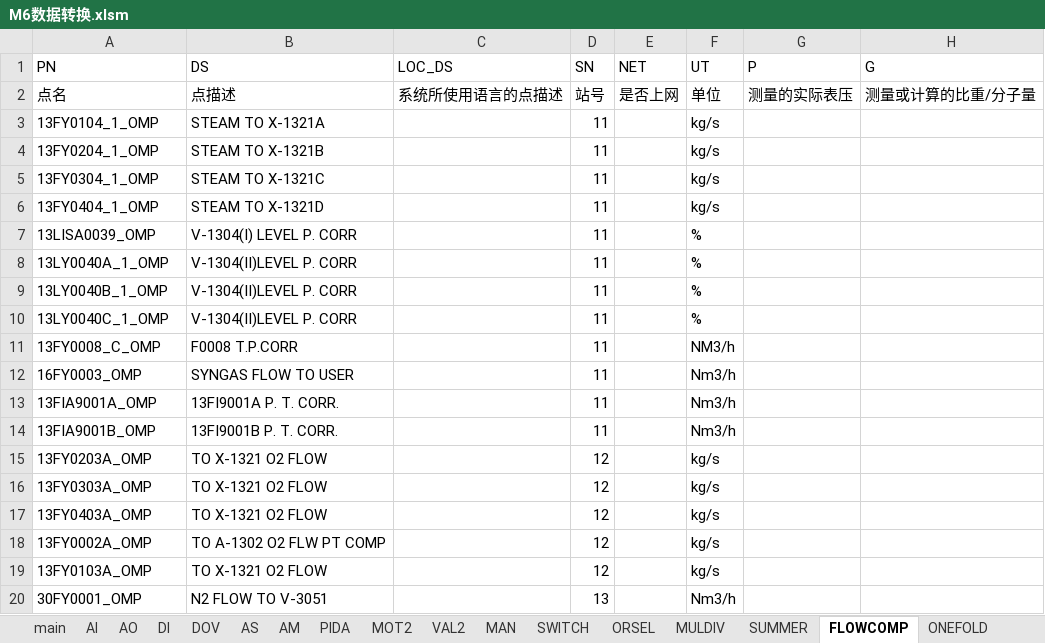
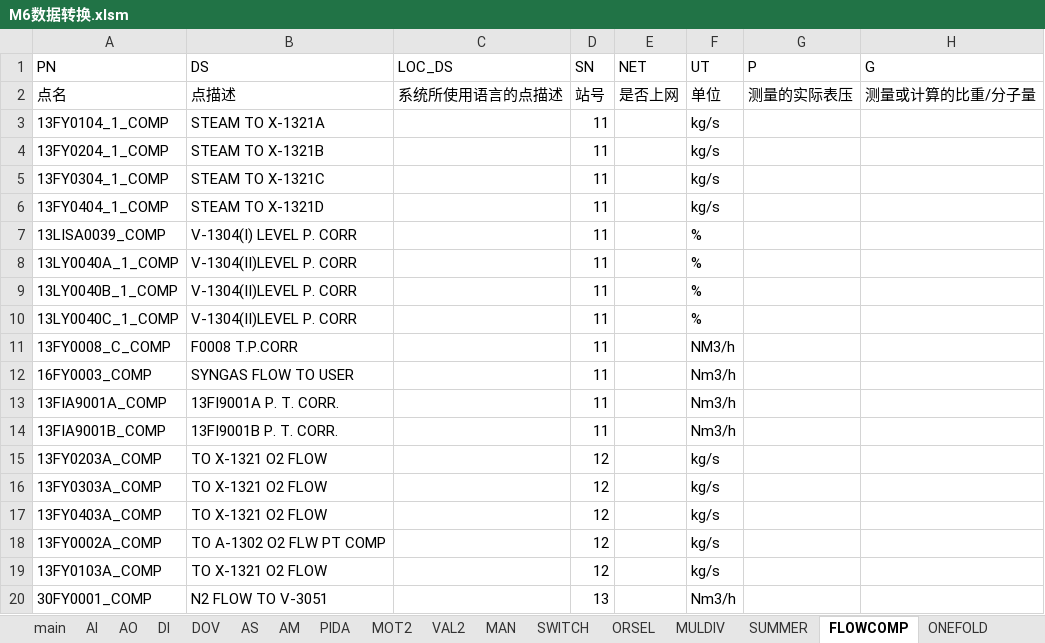
Before and after one commit to mummily/Hollysys, an Excel workbook: 4. Honeywell/1. 资料/M6数据转换/M6数据转换.xlsm, sheet FLOWCOMP, drawn as a sheet; only a part is shown; values as stored, in another font and other column widths than the file's, no borders; the diff names each change by its address in the sheet, - before the commit and + after, or states it on an @@ line.

```diff
--- a/4. Honeywell/1. 资料/M6数据转换/M6数据转换.xlsm (sheet FLOWCOMP)
+++ b/4. Honeywell/1. 资料/M6数据转换/M6数据转换.xlsm (sheet FLOWCOMP)
-A3 (PN): 13FY0104_1_OMP
+A3 (PN): 13FY0104_1_COMP
-A4 (PN): 13FY0204_1_OMP
+A4 (PN): 13FY0204_1_COMP
-A5 (PN): 13FY0304_1_OMP
+A5 (PN): 13FY0304_1_COMP
-A6 (PN): 13FY0404_1_OMP
+A6 (PN): 13FY0404_1_COMP
-A7 (PN): 13LISA0039_OMP
+A7 (PN): 13LISA0039_COMP
-A8 (PN): 13LY0040A_1_OMP
+A8 (PN): 13LY0040A_1_COMP
-A9 (PN): 13LY0040B_1_OMP
+A9 (PN): 13LY0040B_1_COMP
-A10 (PN): 13LY0040C_1_OMP
+A10 (PN): 13LY0040C_1_COMP
-A11 (PN): 13FY0008_C_OMP
+A11 (PN): 13FY0008_C_COMP
-A12 (PN): 16FY0003_OMP
+A12 (PN): 16FY0003_COMP
-A13 (PN): 13FIA9001A_OMP
+A13 (PN): 13FIA9001A_COMP
-A14 (PN): 13FIA9001B_OMP
+A14 (PN): 13FIA9001B_COMP
-A15 (PN): 13FY0203A_OMP
+A15 (PN): 13FY0203A_COMP
-A16 (PN): 13FY0303A_OMP
+A16 (PN): 13FY0303A_COMP
-A17 (PN): 13FY0403A_OMP
+A17 (PN): 13FY0403A_COMP
-A18 (PN): 13FY0002A_OMP
+A18 (PN): 13FY0002A_COMP
-A19 (PN): 13FY0103A_OMP
+A19 (PN): 13FY0103A_COMP
-A20 (PN): 30FY0001_OMP
+A20 (PN): 30FY0001_COMP
```
Also changed, not shown: sheet AI, sheet PIDA, sheet AM, sheet DM, sheet ORSEL, sheet SWITCH, 6 more sheets, charts or pictures, 4. Honeywell/1. 资料/M6数据转换/源文件/通用版组态数据库.xlsx, 2 other files.
